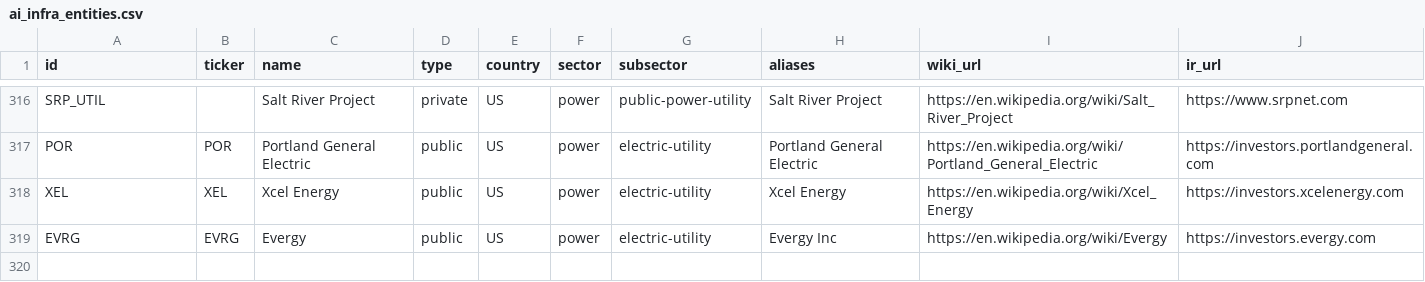
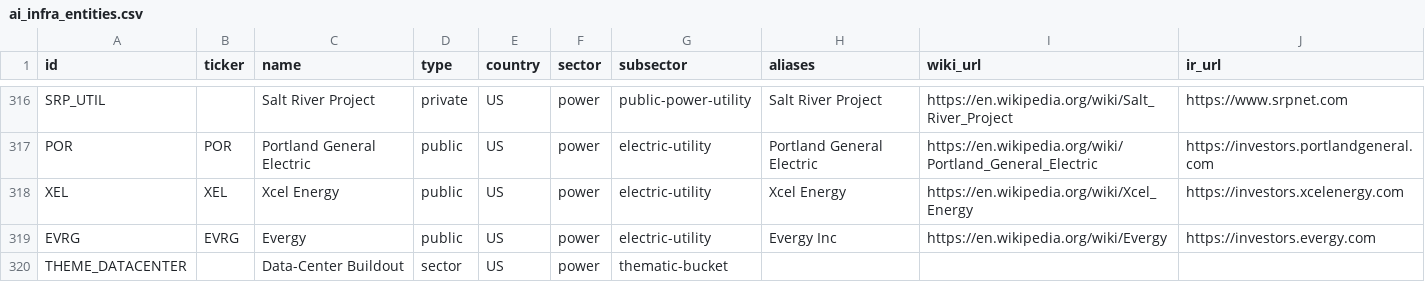
Before and after one commit to High-Signal-App/high-signal, a CSV file: python/ingest/src/high_signal_ingest/seed/ai_infra_entities.csv, drawn as a sheet; only a part is shown, gaps mark what is left out; the diff names each change by its address in the sheet, - before the commit and + after, or states it on an @@ line.

```diff
--- a/python/ingest/src/high_signal_ingest/seed/ai_infra_entities.csv
+++ b/python/ingest/src/high_signal_ingest/seed/ai_infra_entities.csv
+row 320: THEME_DATACENTER |  | Data-Center Buildout | sector | US | power | thematic-bucket
```
Also changed, not shown: 7 other files.
